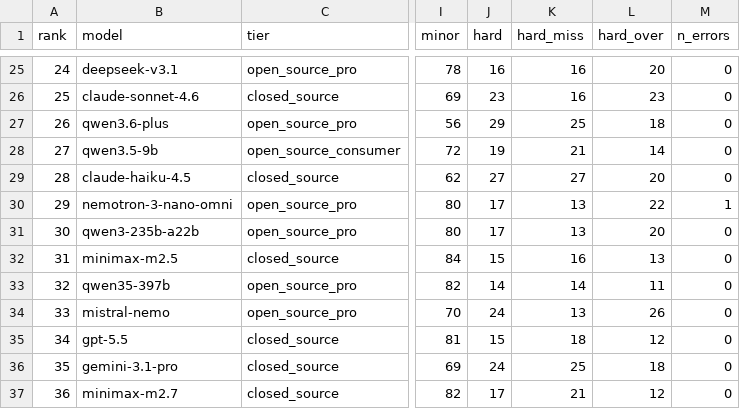
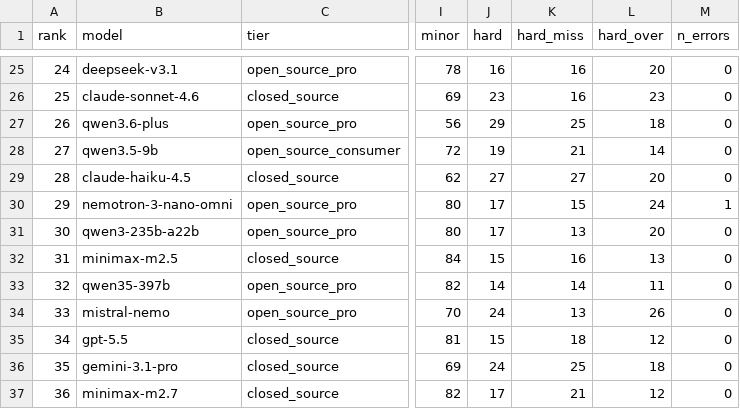
Before and after one commit to Nextron-Labs/thor-ai-benchmarks, a CSV file: combined/leaderboard.csv, drawn as a sheet; only a part is shown, gaps mark what is left out; the diff covers the shown part only; the diff names each change by its address in the sheet, - before the commit and + after, or states it on an @@ line.

```diff
--- a/combined/leaderboard.csv
+++ b/combined/leaderboard.csv
@@ column A (rank) renumbered between rows 2 and 47 @@
-K30 (hard_miss): 13
+K30 (hard_miss): 15
-L30 (hard_over): 22
+L30 (hard_over): 24
```
Also changed, not shown: 3 added rows, 3 removed rows and 5 edited cells elsewhere in this file, 15 other files.
